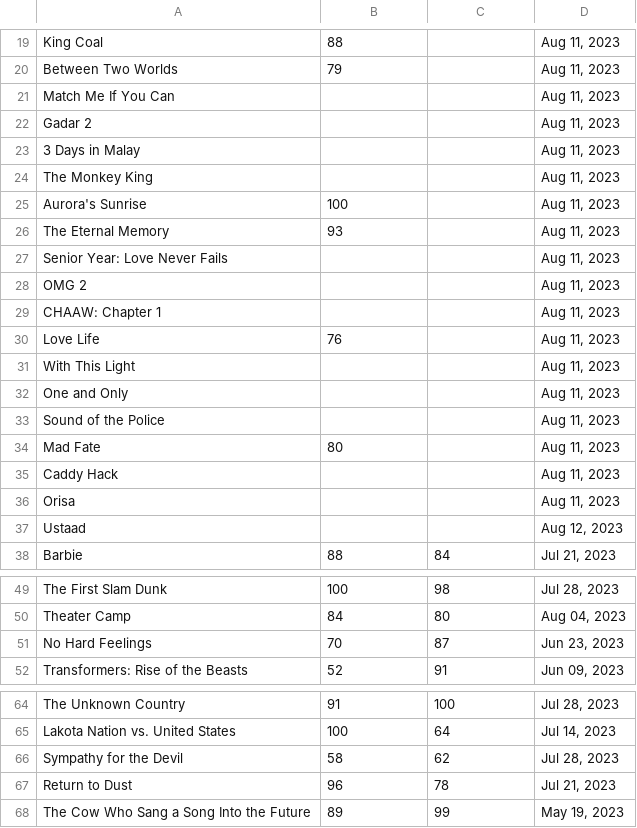
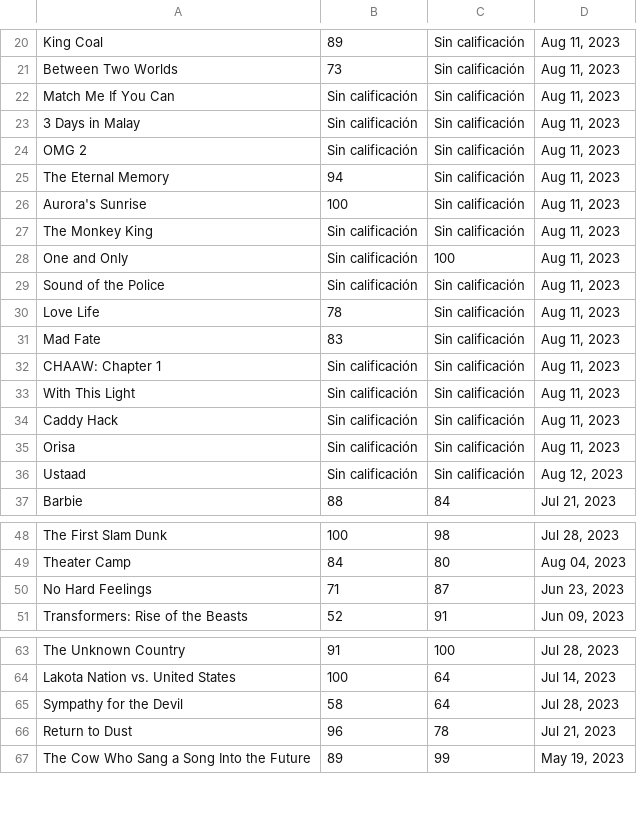
Before and after one commit to sariyaesc/FINAL-PROJECT--Web-Scrapping-Rotten-Tomatoes-Analytics, a CSV file: Web_Scrap/dataset/On-Theaters-Rotten-Tomatoes-11-08-2023.csv, drawn as a sheet; only a part is shown, gaps mark what is left out; removed rows and columns are numbered as before the commit, all else as after; the diff covers the shown part only; the diff names each change by its address in the sheet, - before the commit and + after, or states it on an @@ line.

```diff
--- a/Web_Scrap/dataset/On-Theaters-Rotten-Tomatoes-11-08-2023.csv
+++ b/Web_Scrap/dataset/On-Theaters-Rotten-Tomatoes-11-08-2023.csv
-B20: 88
+B20: 89
-C20:C22: (empty)
+C20:C22: Sin calificación
-B21: 79
+B21: 73
-B22: (empty)
+B22: Sin calificación
-row 22: Gadar 2 |  |  | Aug 11, 2023
-B23: (empty)
+B23: Sin calificación
-C23: (empty)
+C23: Sin calificación
-row 24: The Monkey King |  |  | Aug 11, 2023
+row 24: OMG 2 | Sin calificación | Sin calificación | Aug 11, 2023
+row 25: The Eternal Memory | 94 | Sin calificación | Aug 11, 2023
-C26: (empty)
+C26: Sin calificación
-row 26: The Eternal Memory | 93 |  | Aug 11, 2023
-row 27: Senior Year: Love Never Fails |  |  | Aug 11, 2023
-row 28: OMG 2 |  |  | Aug 11, 2023
-row 29: CHAAW: Chapter 1 |  |  | Aug 11, 2023
-row 30: Love Life | 76 |  | Aug 11, 2023
-row 31: With This Light |  |  | Aug 11, 2023
+row 27: The Monkey King | Sin calificación | Sin calificación | Aug 11, 2023
-B28:B29: (empty)
+B28:B29: Sin calificación
-C28: (empty)
+C28: 100
-C29: (empty)
+C29: Sin calificación
+row 30: Love Life | 78 | Sin calificación | Aug 11, 2023
-B31: 80
+B31: 83
-C31: (empty)
+C31: Sin calificación
+row 32: CHAAW: Chapter 1 | Sin calificación | Sin calificación | Aug 11, 2023
+row 33: With This Light | Sin calificación | Sin calificación | Aug 11, 2023
-B34:B36: (empty)
+B34:B36: Sin calificación
-C34:C36: (empty)
+C34:C36: Sin calificación
-B50: 70
+B50: 71
-C65: 62
+C65: 64
```
Also changed, not shown: 10 added rows, 9 removed rows and 44 edited cells elsewhere in this file, 4 other files.
